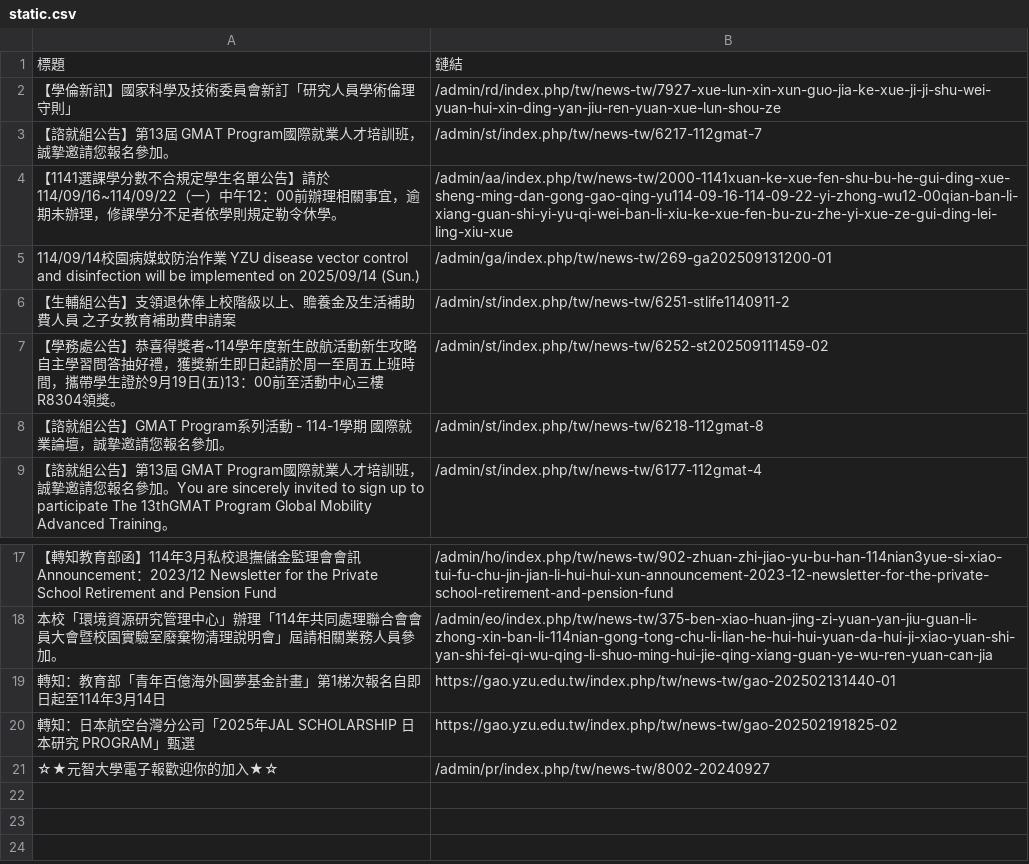
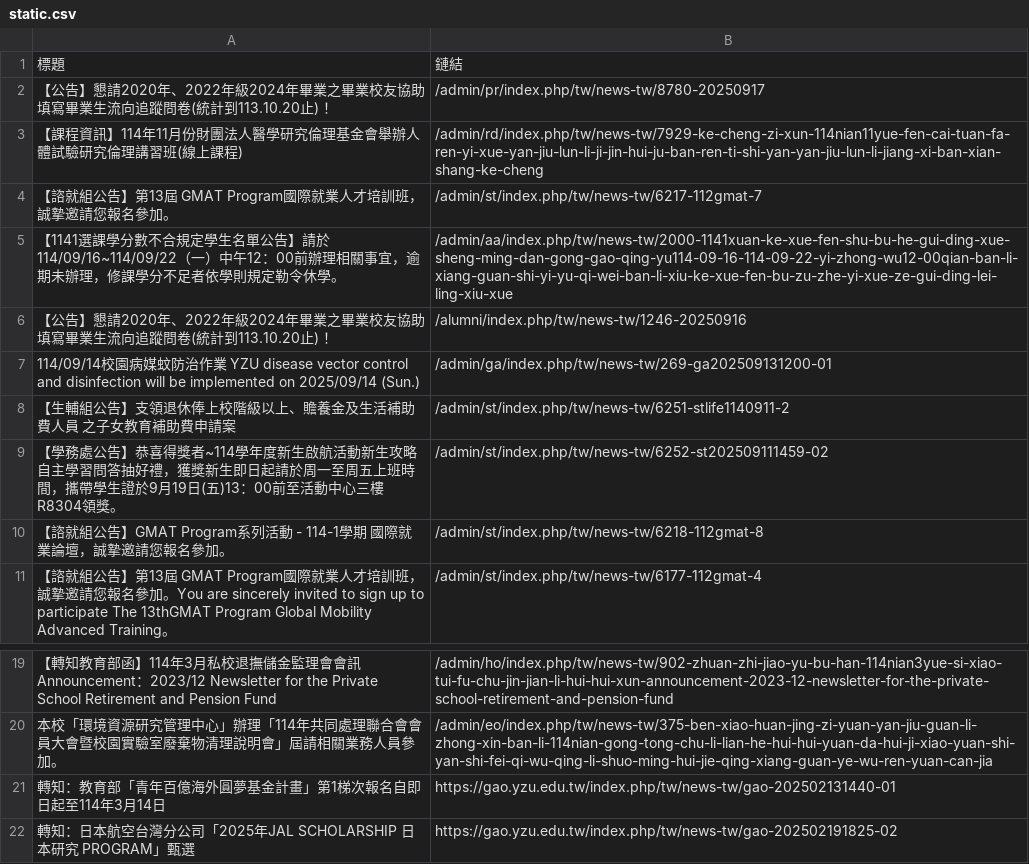
Before and after one commit to Anson0359/MidProject_Web_Crawler, a CSV file: static.csv, drawn as a sheet; only a part is shown, gaps mark what is left out; removed rows and columns are numbered as before the commit, all else as after; the diff names each change by its address in the sheet, - before the commit and + after, or states it on an @@ line.

```diff
--- a/static.csv
+++ b/static.csv
-row 2: 【學倫新訊】國家科學及技術委員會新訂「研究人員學術倫理守則」 | /admin/rd/index.php/tw/news-tw/7927-xue-lun-xin-xun-guo-jia-ke-xue-ji-ji-shu-wei-yuan-hui-xin-ding-yan-jiu-ren-yuan-xue-lun-shou-ze
+row 2: 【公告】懇請2020年、2022年級2024年畢業之畢業校友協助填寫畢業生流向追蹤問卷(統計到113.10.20止) ！ | /admin/pr/index.php/tw/news-tw/8780-20250917
+row 3: 【課程資訊】114年11月份財團法人醫學研究倫理基金會舉辦人體試驗研究倫理講習班(線上課程) | /admin/rd/index.php/tw/news-tw/7929-ke-cheng-zi-xun-114nian11yue-fen-cai-tuan-fa-ren-yi-xue-yan-jiu-lun-li-ji-jin-hui-ju-ban-ren-ti-shi-yan-yan-jiu-lun-li-jiang-xi-ban-xian-shang-ke-cheng
+row 6: 【公告】懇請2020年、2022年級2024年畢業之畢業校友協助填寫畢業生流向追蹤問卷(統計到113.10.20止) ！ | /alumni/index.php/tw/news-tw/1246-20250916
-row 21: ☆★元智大學電子報歡迎你的加入★☆ | /admin/pr/index.php/tw/news-tw/8002-20240927
```
Also changed, not shown: api.csv.
